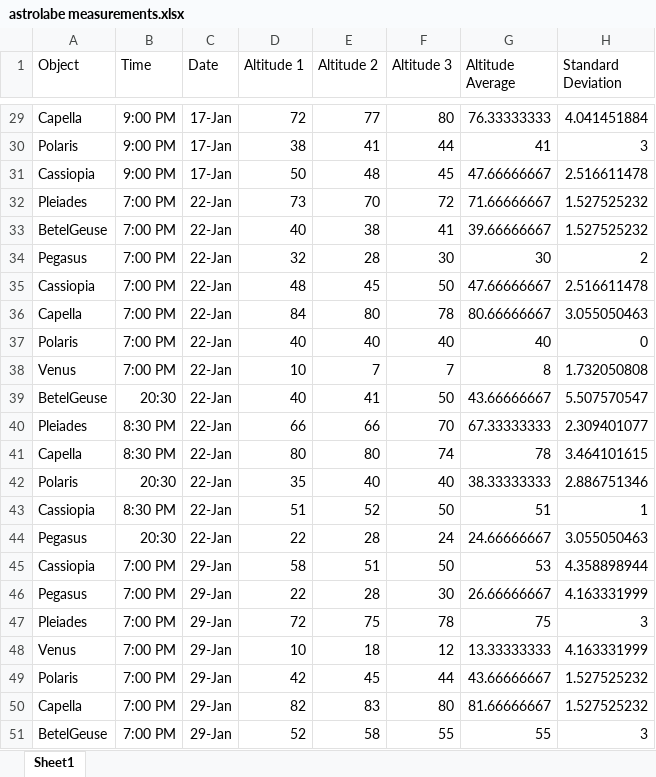
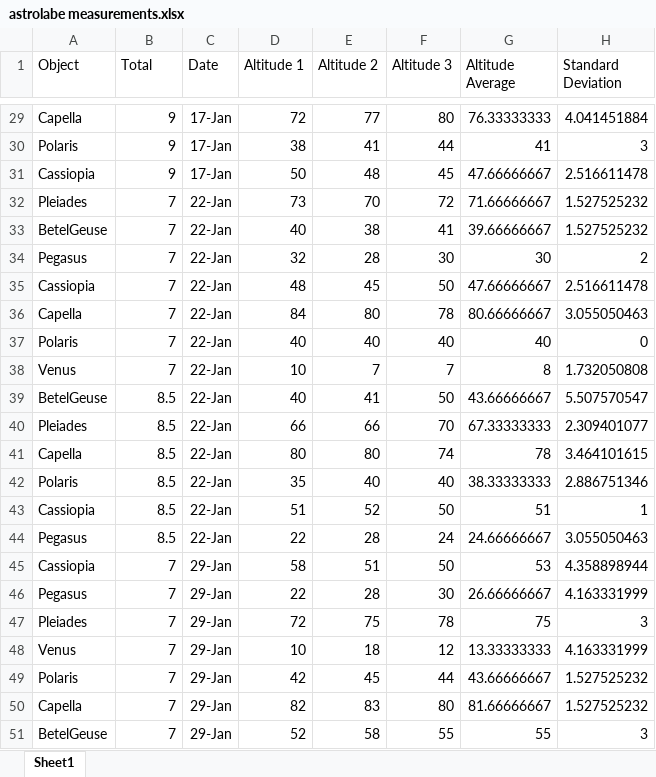
Before and after one commit to mtgtrader56/gittest_ejones, an Excel workbook: astrolabe measurements.xlsx, sheet Sheet1, drawn as a sheet; only a part is shown, gaps mark what is left out; values as stored, in another font and other column widths than the file's, no borders; the diff covers the shown part only; the diff names each change by its address in the sheet, - before the commit and + after, or states it on an @@ line.

```diff
--- a/astrolabe measurements.xlsx (sheet Sheet1)
+++ b/astrolabe measurements.xlsx (sheet Sheet1)
-B1: Time
+B1: Total
-B29:B31 (Total): 9:00 PM
+B29:B31 (Total): 9
-B32:B38 (Total): 7:00 PM
+B32:B38 (Total): 7
-B39 (Total): 20:30
+B39 (Total): 8.5
-B40:B41 (Total): 8:30 PM
+B40:B41 (Total): 8.5
-B42 (Total): 20:30
+B42 (Total): 8.5
-B43 (Total): 8:30 PM
+B43 (Total): 8.5
-B44 (Total): 20:30
+B44 (Total): 8.5
-B45:B51 (Total): 7:00 PM
+B45:B51 (Total): 7
```
Also changed, not shown: 27 edited cells elsewhere in this sheet.
